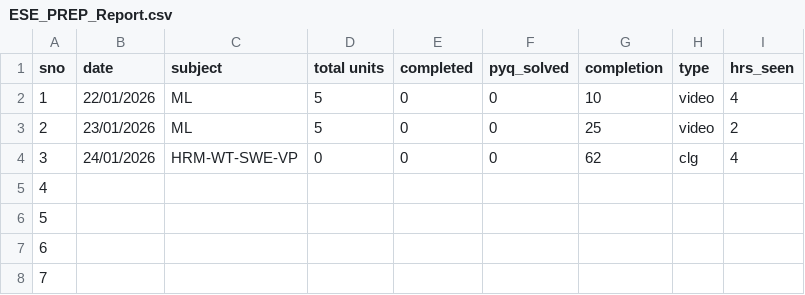
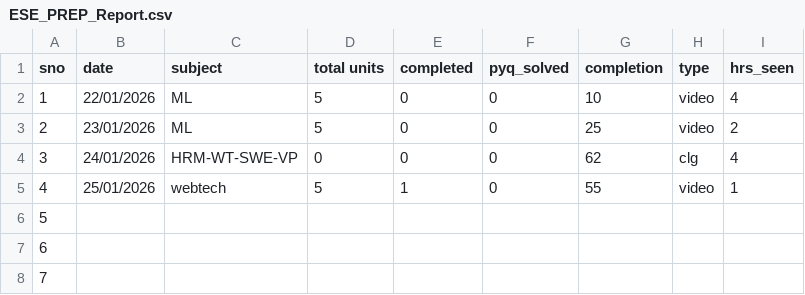
Before and after one commit to AAYUSH-SAHAY-24326711019/IT-Jobs-Preparations, a CSV file: ESE_PREP_Report.csv, drawn as a sheet; only a part is shown.

```diff
--- a/ESE_PREP_Report.csv
+++ b/ESE_PREP_Report.csv
@@ -4,3 +4,3 @@ sno,date,subject,total units,completed,pyq_solved,completion,type,hrs_seen
 3,24/01/2026,HRM-WT-SWE-VP,0,0,0,62,clg,4
-4,,,,,,,,
+4,25/01/2026,webtech,5,1,0,55,video,1
 5,,,,,,,,
```
Also changed, not shown: Aptitute_Logic_Report.csv, Field_And_Skill_Report.csv, 1 other file.
